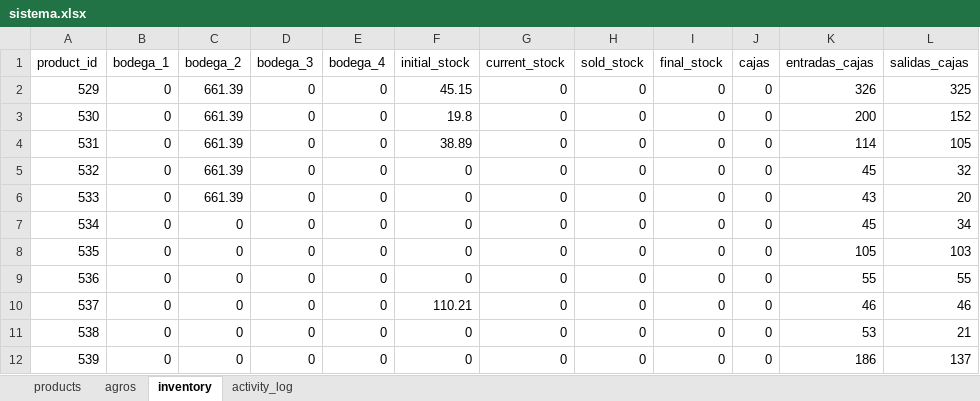
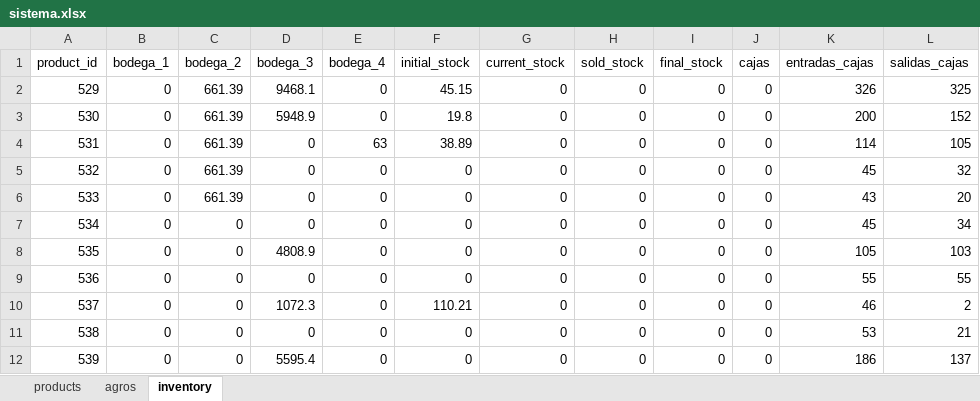
Before and after one commit to JairoNP300/Inventario, an Excel workbook: data/sistema.xlsx, sheet inventory, drawn as a sheet; values as stored, in another font and other column widths than the file's, no borders; the diff names each change by its address in the sheet, - before the commit and + after, or states it on an @@ line.

```diff
--- a/data/sistema.xlsx (sheet inventory)
+++ b/data/sistema.xlsx (sheet inventory)
-sheet tab: activity_log
-D2 (bodega_3): 0
+D2 (bodega_3): 9468.1
-D3 (bodega_3): 0
+D3 (bodega_3): 5948.9
-E4 (bodega_4): 0
+E4 (bodega_4): 63
-D8 (bodega_3): 0
+D8 (bodega_3): 4808.9
-D10 (bodega_3): 0
+D10 (bodega_3): 1072.3
-L10 (salidas_cajas): 46
+L10 (salidas_cajas): 2
-D12 (bodega_3): 0
+D12 (bodega_3): 5595.4
```
